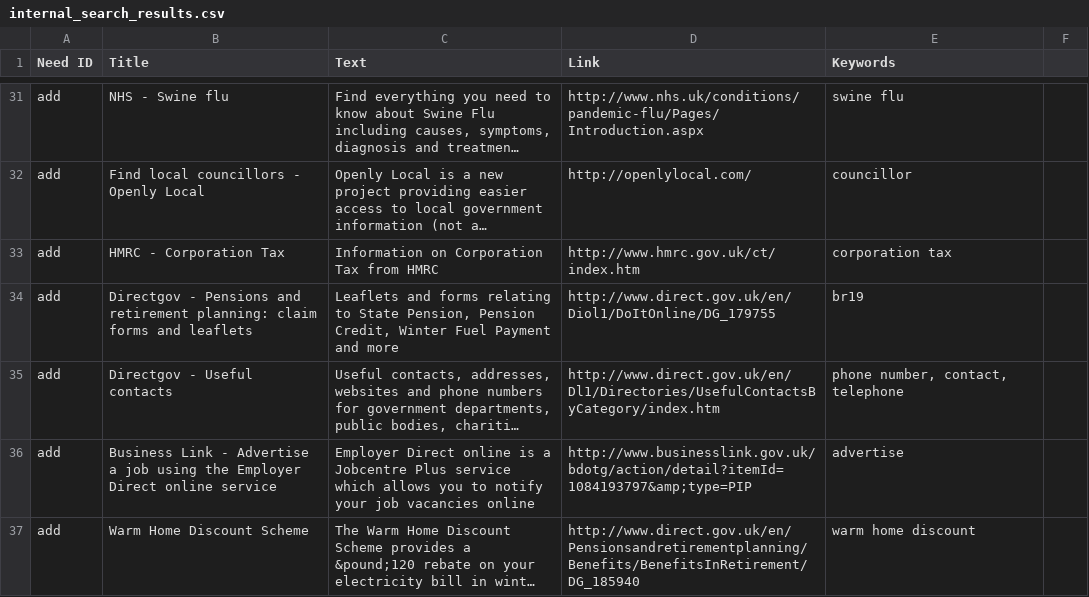
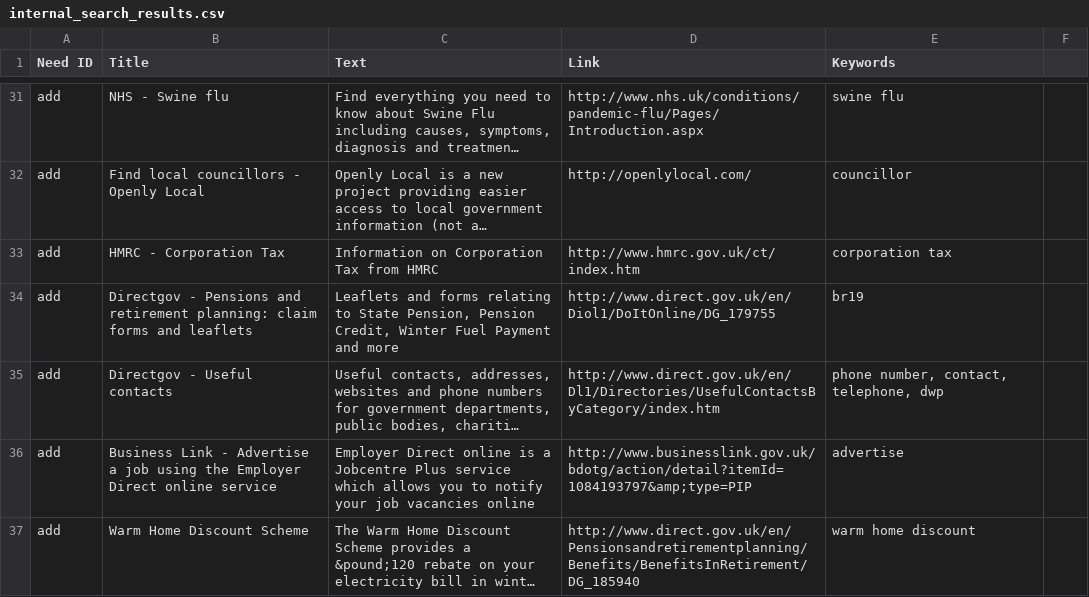
Before and after one commit to alphagov/recommended-links, a CSV file: data/index/internal_search_results.csv, drawn as a sheet; only a part is shown, gaps mark what is left out; long unchanged cells end in …; the diff names each change by its address in the sheet, - before the commit and + after, or states it on an @@ line.

Commit message:
Update data/index/internal_search_results.csv

```diff
--- a/data/index/internal_search_results.csv
+++ b/data/index/internal_search_results.csv
-E35 (Keywords): phone number, contact, telephone
+E35 (Keywords): phone number, contact, telephone, dwp
```
